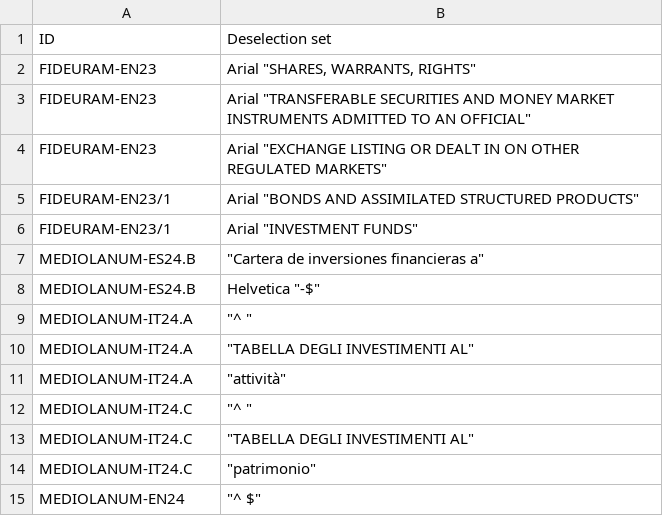
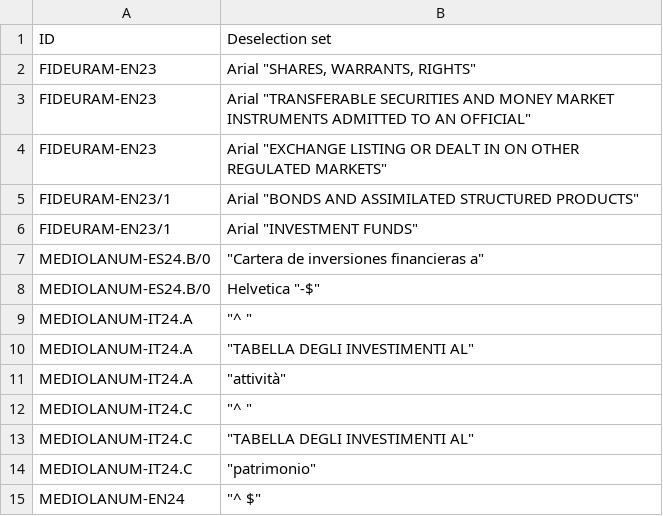
Before and after one commit to tvp-freeports/analysis_finance_reports, a CSV file: src/freeports_analysis/formats/algorithms/structured/investments/deselection_lists.csv, drawn as a sheet.

```diff
--- a/src/freeports_analysis/formats/algorithms/structured/investments/deselection_lists.csv
+++ b/src/freeports_analysis/formats/algorithms/structured/investments/deselection_lists.csv
@@ -6,4 +6,4 @@ FIDEURAM-EN23/1,"Arial ""BONDS AND ASSIMILATED STRUCTURED PRODUCTS"""
 FIDEURAM-EN23/1,"Arial ""INVESTMENT FUNDS"""
-MEDIOLANUM-ES24.B,"""Cartera de inversiones financieras a"""
-MEDIOLANUM-ES24.B,"Helvetica ""-$"""
+MEDIOLANUM-ES24.B/0,"""Cartera de inversiones financieras a"""
+MEDIOLANUM-ES24.B/0,"Helvetica ""-$"""
 MEDIOLANUM-IT24.A,"""^ """
```
Also changed, not shown: src/freeports_analysis/formats/algorithms/structured/investments/args.csv, src/freeports_analysis/formats/algorithms/structured/investments/partial_pipes.csv, 9 other files.
